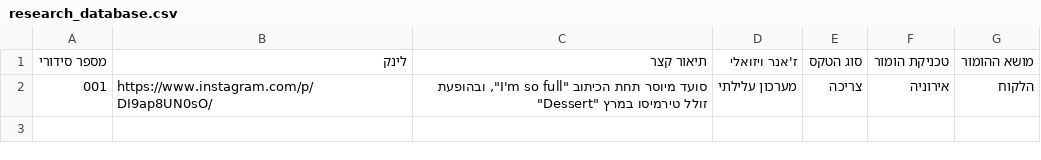
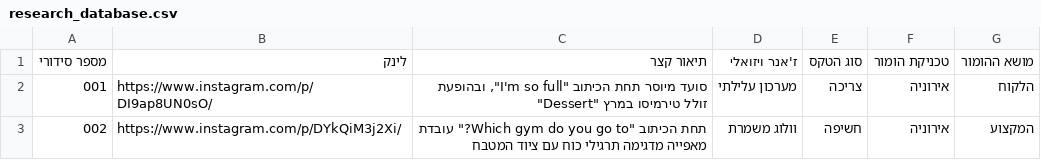
Before and after one commit to barakliver/danipro, a CSV file: research_database.csv, drawn as a sheet.

```diff
--- a/research_database.csv
+++ b/research_database.csv
@@ -2 +2,2 @@
 001,https://www.instagram.com/p/DI9ap8UN0sO/,"סועד מיוסר תחת הכיתוב ""I'm so full"", ובהופעת ""Dessert"" זולל טירמיסו במרץ",מערכון עלילתי,צריכה,אירוניה,הלקוח
+002,https://www.instagram.com/p/DYkQiM3j2Xi/,"תחת הכיתוב ""Which gym do you go to?"" עובדת מאפייה מדגימה תרגילי כוח עם ציוד המטבח",וולוג משמרת,חשיפה,אירוניה,המקצוע
```
